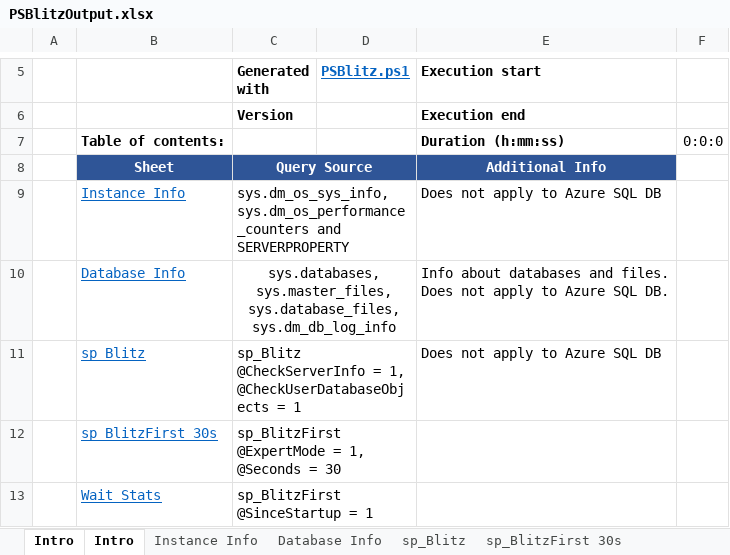
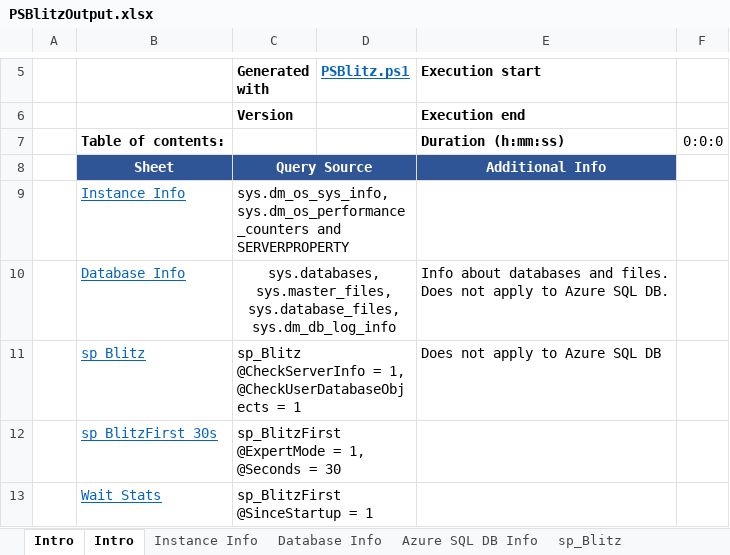
Before and after one commit to VladDBA/PSBlitz, an Excel workbook: Resources/PSBlitzOutput.xlsx, sheet Intro, drawn as a sheet; only a part is shown, gaps mark what is left out; values as stored, in another font and other column widths than the file's, no borders; the diff names each change by its address in the sheet, - before the commit and + after, or states it on an @@ line.

Commit message:
More changes for Azure SQL DB compatibility

```diff
--- a/Resources/PSBlitzOutput.xlsx (sheet Intro)
+++ b/Resources/PSBlitzOutput.xlsx (sheet Intro)
+sheet tab: Azure SQL DB Info
-E9 (Execution start): Does not apply to Azure SQL DB
+E9 (Execution start): (empty)
```
Also changed, not shown: sheet Instance Info, 2 other files.
